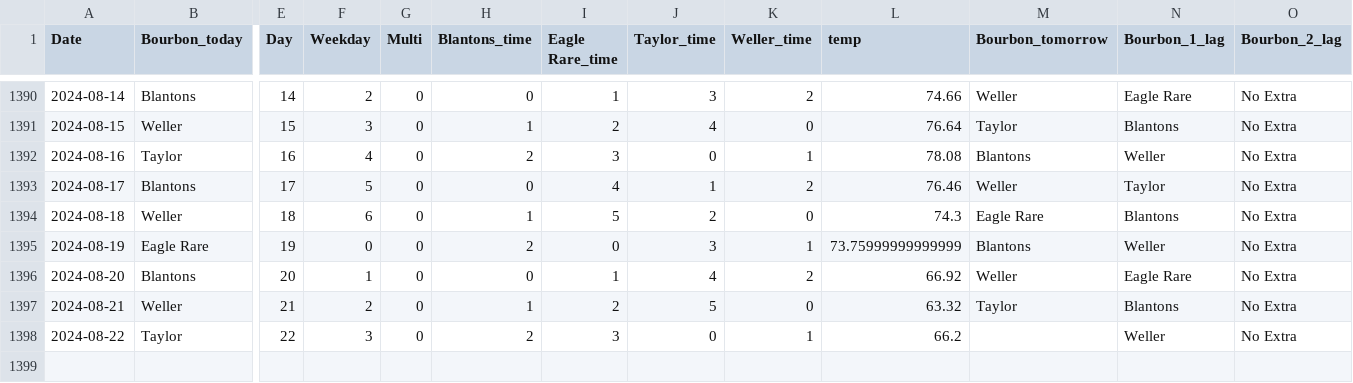
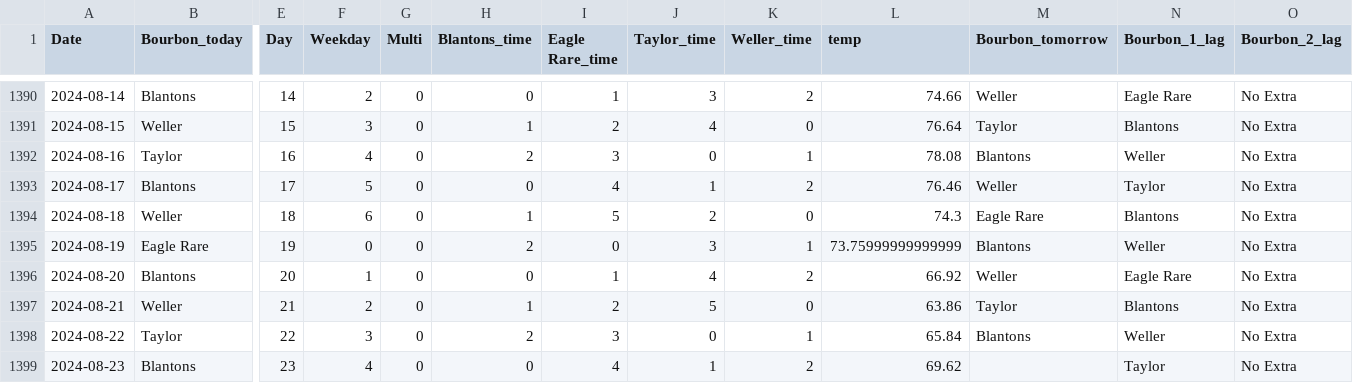
Before and after one commit to treywood10/BTB_Project, a CSV file: bourbon_data.csv, drawn as a sheet; only a part is shown, gaps mark what is left out; rows hold the shown columns only; the diff names each change by its address in the sheet, - before the commit and + after, or states it on an @@ line.

Commit message:
update data

```diff
--- a/bourbon_data.csv
+++ b/bourbon_data.csv
-L1397 (temp): 63.32
+L1397 (temp): 63.86
-L1398 (temp): 66.2
+L1398 (temp): 65.84
-M1398 (Bourbon_tomorrow): (empty)
+M1398 (Bourbon_tomorrow): Blantons
+row 1399: 2024-08-23 | Blantons | 23 | 4 | 0 | 0 | 4 | 1 | 2 | 69.62 |  | Taylor | No Extra
```
Also changed, not shown: historical_model_comparisons.csv, 3 other files.
